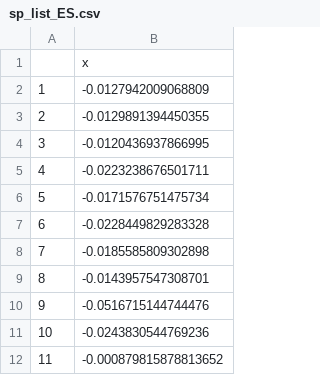
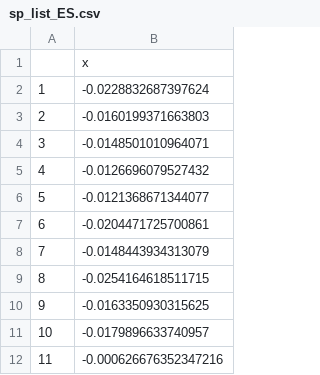
Before and after one commit to shahzebbb/Practitioners-Challenge-2022, a CSV file: Data/Processed/sp_list_ES.csv, drawn as a sheet.

```diff
--- a/Data/Processed/sp_list_ES.csv
+++ b/Data/Processed/sp_list_ES.csv
@@ -1,12 +1,12 @@
 "","x"
-"1",-0.0127942009068809
-"2",-0.0129891394450355
-"3",-0.0120436937866995
-"4",-0.0223238676501711
-"5",-0.0171576751475734
-"6",-0.0228449829283328
-"7",-0.0185585809302898
-"8",-0.0143957547308701
-"9",-0.0516715144744476
-"10",-0.0243830544769236
-"11",-0.000879815878813652
+"1",-0.0228832687397624
+"2",-0.0160199371663803
+"3",-0.0148501010964071
+"4",-0.0126696079527432
+"5",-0.0121368671344077
+"6",-0.0204471725700861
+"7",-0.0148443934313079
+"8",-0.0254164618511715
+"9",-0.0163350930315625
+"10",-0.0179896633740957
+"11",-0.000626676352347216
```
Also changed, not shown: Data/Processed/dow_list_ES.csv, Data/Processed/dow_logret.csv, 9 other files.
